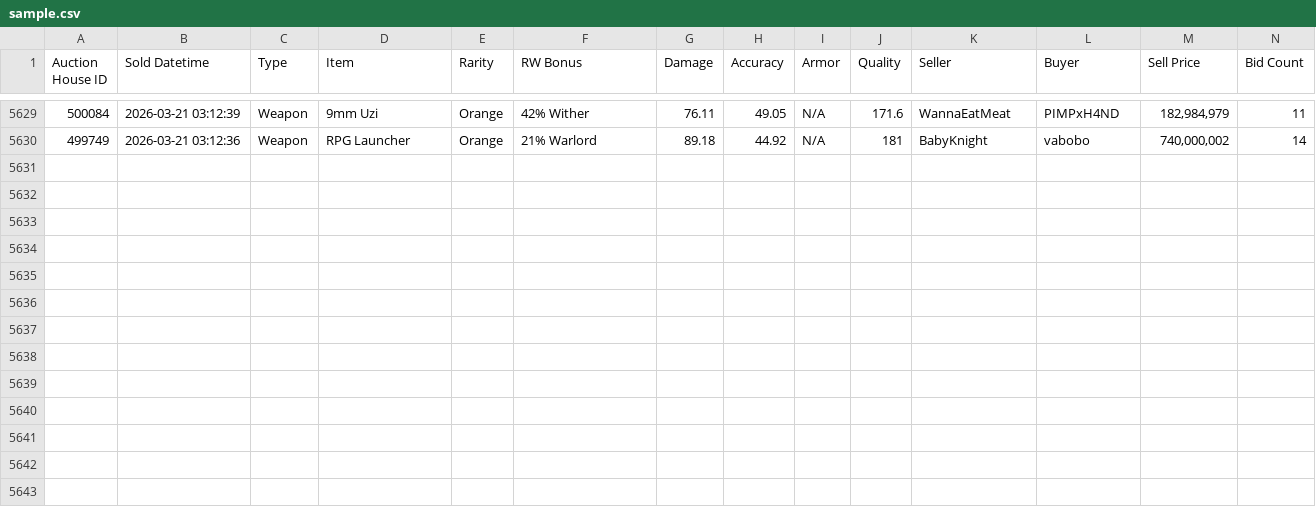
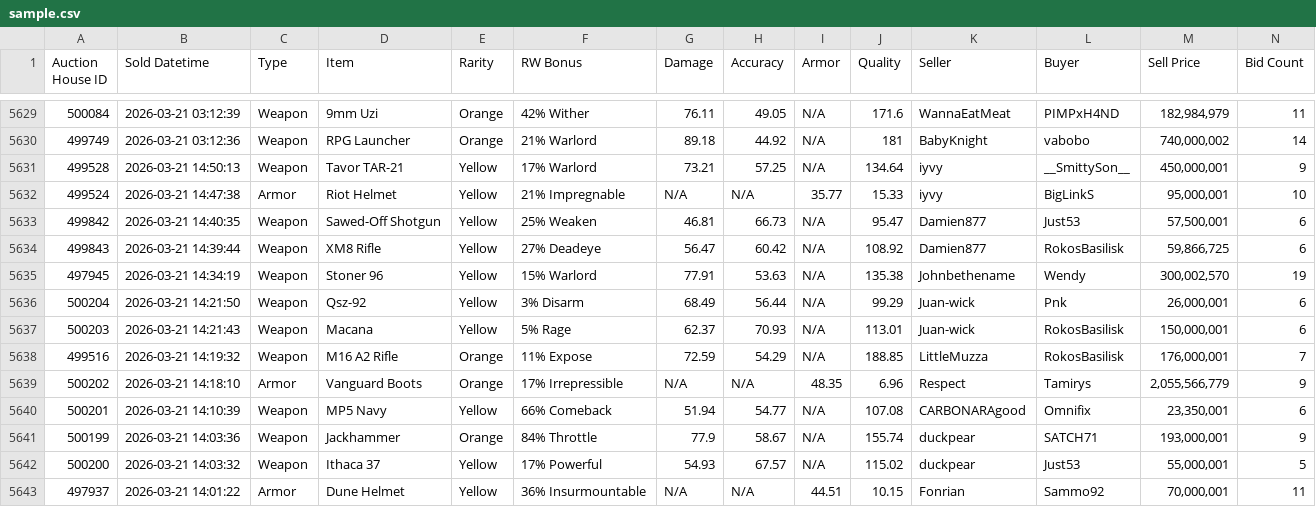
Before and after one commit to Ferrousbuns/torn-auctionHouse-viewer, a CSV file: sample.csv, drawn as a sheet; only a part is shown, gaps mark what is left out.

Commit message:
Auto-update auction data: 2026-03-21 11:00

```diff
--- a/sample.csv
+++ b/sample.csv
@@ -5630 +5630,14 @@
 "499749","2026-03-21 03:12:36","Weapon","RPG Launcher","Orange","21% Warlord","89.18","44.92","N/A","181","BabyKnight","vabobo","740,000,002","14"
+"499528","2026-03-21 14:50:13","Weapon","Tavor TAR-21","Yellow","17% Warlord","73.21","57.25","N/A","134.64","iyvy","__SmittySon__","450,000,001","9"
+"499524","2026-03-21 14:47:38","Armor","Riot Helmet","Yellow","21% Impregnable","N/A","N/A","35.77","15.33","iyvy","BigLinkS","95,000,001","10"
+"499842","2026-03-21 14:40:35","Weapon","Sawed-Off Shotgun","Yellow","25% Weaken","46.81","66.73","N/A","95.47","Damien877","Just53","57,500,001","6"
+"499843","2026-03-21 14:39:44","Weapon","XM8 Rifle","Yellow","27% Deadeye","56.47","60.42","N/A","108.92","Damien877","RokosBasilisk","59,866,725","6"
+"497945","2026-03-21 14:34:19","Weapon","Stoner 96","Yellow","15% Warlord","77.91","53.63","N/A","135.38","Johnbethename","Wendy","300,002,570","19"
+"500204","2026-03-21 14:21:50","Weapon","Qsz-92","Yellow","3% Disarm","68.49","56.44","N/A","99.29","Juan-wick","Pnk","26,000,001","6"
+"500203","2026-03-21 14:21:43","Weapon","Macana","Yellow","5% Rage","62.37","70.93","N/A","113.01","Juan-wick","RokosBasilisk","150,000,001","6"
+"499516","2026-03-21 14:19:32","Weapon","M16 A2 Rifle","Orange","11% Expose","72.59","54.29","N/A","188.85","LittleMuzza","RokosBasilisk","176,000,001","7"
+"500202","2026-03-21 14:18:10","Armor","Vanguard Boots","Orange","17% Irrepressible","N/A","N/A","48.35","6.96","Respect","Tamirys","2,055,566,779","9"
+"500201","2026-03-21 14:10:39","Weapon","MP5 Navy","Yellow","66% Comeback","51.94","54.77","N/A","107.08","CARBONARAgood","Omnifix","23,350,001","6"
+"500199","2026-03-21 14:03:36","Weapon","Jackhammer","Orange","84% Throttle","77.9","58.67","N/A","155.74","duckpear","SATCH71","193,000,001","9"
+"500200","2026-03-21 14:03:32","Weapon","Ithaca 37","Yellow","17% Powerful","54.93","67.57","N/A","115.02","duckpear","Just53","55,000,001","5"
+"497937","2026-03-21 14:01:22","Armor","Dune Helmet","Yellow","36% Insurmountable","N/A","N/A","44.51","10.15","Fonrian","Sammo92","70,000,001","11"
```
